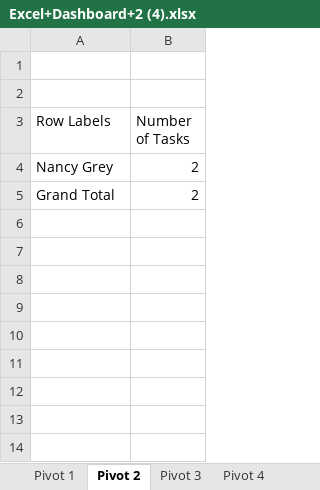
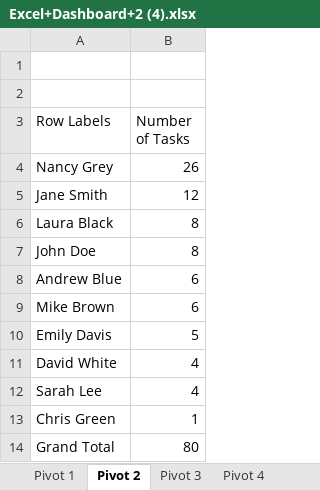
Before and after one commit to Leonidus786/DC_DDS_01, an Excel workbook: Excel/Dynamic_Dashboard/Excel+Dashboard+2 (4).xlsx, sheet Pivot 2, drawn as a sheet; values as stored, in another font and other column widths than the file's, no borders; charts and pictures not drawn; addresses are those after the commit; the diff names each change by its address in the sheet, - before the commit and + after, or states it on an @@ line.

```diff
--- a/Excel/Dynamic_Dashboard/Excel+Dashboard+2 (4).xlsx (sheet Pivot 2)
+++ b/Excel/Dynamic_Dashboard/Excel+Dashboard+2 (4).xlsx (sheet Pivot 2)
-B4 (Number of Tasks): 2
+B4 (Number of Tasks): 26
+row 5: Jane Smith | 12
+row 6: Laura Black | 8
+row 7: John Doe | 8
+row 8: Andrew Blue | 6
+row 9: Mike Brown | 6
+row 10: Emily Davis | 5
+row 11: David White | 4
+row 12: Sarah Lee | 4
+row 13: Chris Green | 1
-B14 (Number of Tasks): 2
+B14 (Number of Tasks): 80
```
Also changed, not shown: sheet Pivot 3, sheet Pivot 1, sheet Pivot 4, charts or pictures, 59 other files.
